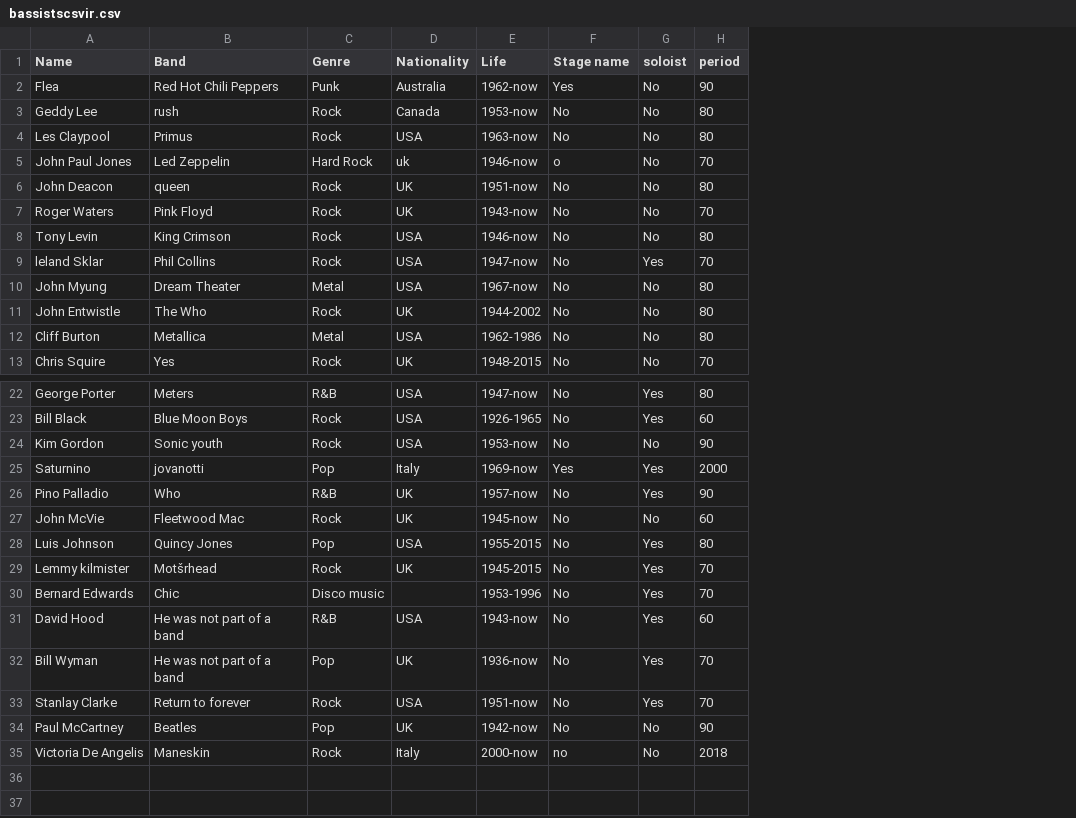
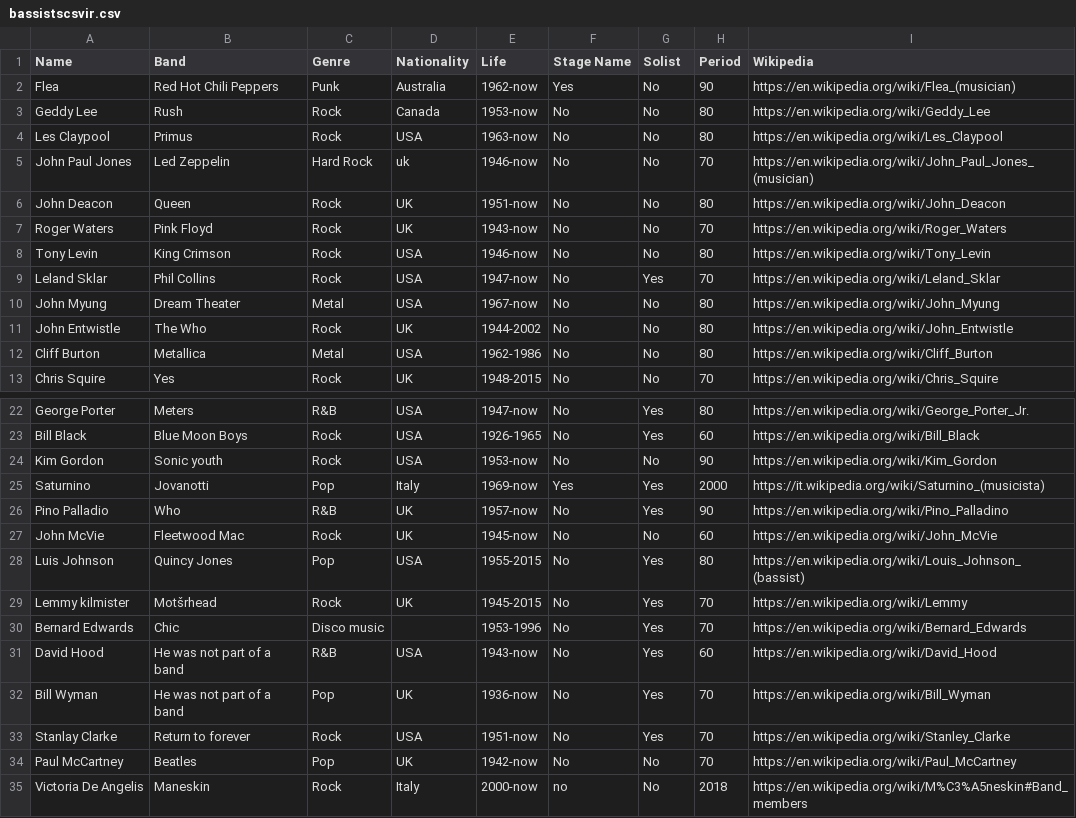
Before and after one commit to sofifavaro/bassistwinx, a CSV file: bassistscsvir.csv, drawn as a sheet; only a part is shown, gaps mark what is left out; the diff names each change by its address in the sheet, - before the commit and + after, or states it on an @@ line.

Commit message:
Update bassistscsvir.csv

```diff
--- a/bassistscsvir.csv
+++ b/bassistscsvir.csv
+column I (Wikipedia), rows 2-13: https://en.wikipedia.org/wiki/Flea_(musician) | https://en.wikipedia.org/wiki/Geddy_Lee | https://en.wikipedia.org/wiki/Les_Claypool | https://en.wikipedia.org/wiki/John_Paul_Jones_(musician) | https://en.wikipedia.org/wiki/John_Deacon | https://en.wikipedia.org/wiki/Roger_Waters | https://en.wikipedia.org/wiki/Tony_Levin | https://en.wikipedia.org/wiki/Leland_Sklar | https://en.wikipedia.org/wiki/John_Myung | https://en.wikipedia.org/wiki/John_Entwistle | https://en.wikipedia.org/wiki/Cliff_Burton | https://en.wikipedia.org/wiki/Chris_Squire; rows 22-35: https://en.wikipedia.org/wiki/George_Porter_Jr. | https://en.wikipedia.org/wiki/Bill_Black | https://en.wikipedia.org/wiki/Kim_Gordon | https://it.wikipedia.org/wiki/Saturnino_(musicista) | https://en.wikipedia.org/wiki/Pino_Palladino | https://en.wikipedia.org/wiki/John_McVie | https://en.wikipedia.org/wiki/Louis_Johnson_(bassist) | https://en.wikipedia.org/wiki/Lemmy | https://en.wikipedia.org/wiki/Bernard_Edwards | https://en.wikipedia.org/wiki/David_Hood | https://en.wikipedia.org/wiki/Bill_Wyman | https://en.wikipedia.org/wiki/Stanley_Clarke | https://en.wikipedia.org/wiki/Paul_McCartney | https://en.wikipedia.org/wiki/M%C3%A5neskin#Band_members
-F1: Stage name
+F1: Stage Name
-G1: soloist
+G1: Solist
-H1: period
+H1: Period
-B3 (Band): rush
+B3 (Band): Rush
-F5 (Stage Name): o
+F5 (Stage Name): No
-B6 (Band): queen
+B6 (Band): Queen
-A9 (Name): leland Sklar
+A9 (Name): Leland Sklar
-B25 (Band): jovanotti
+B25 (Band): Jovanotti
-H34 (Period): 90
+H34 (Period): 70
```
